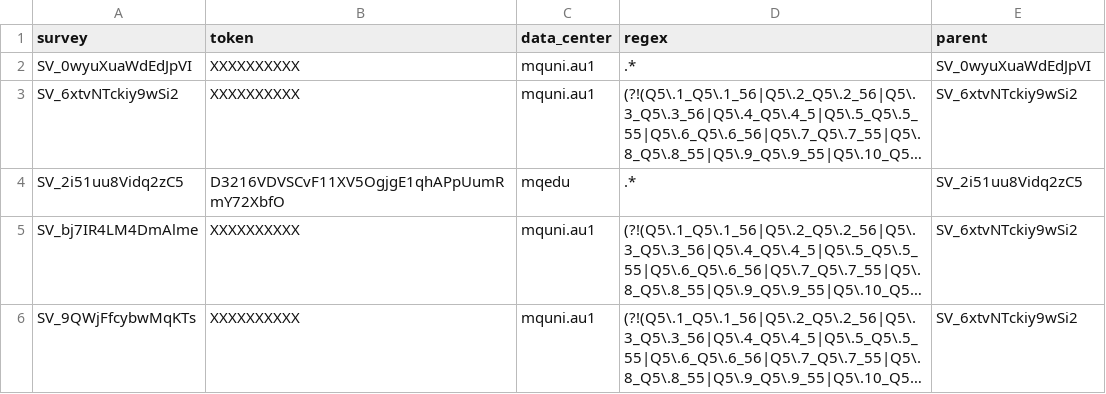
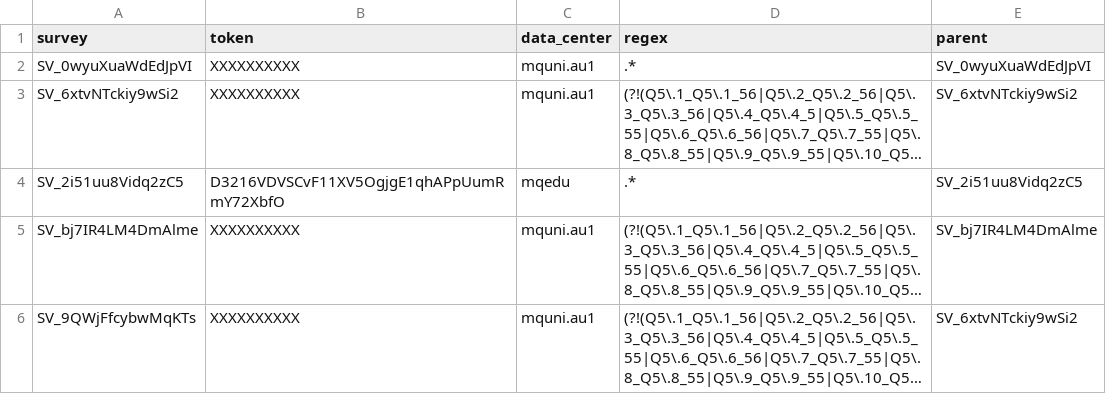
Before and after one commit to altmattr/personalised-correlation, a CSV file: data/tokens.csv, drawn as a sheet; long unchanged cells end in …; the diff names each change by its address in the sheet, - before the commit and + after, or states it on an @@ line.

Commit message:
experimenting with different parent for correlation

```diff
--- a/data/tokens.csv
+++ b/data/tokens.csv
-E5 (parent): SV_6xtvNTckiy9wSi2
+E5 (parent): SV_bj7IR4LM4DmAlme
```
